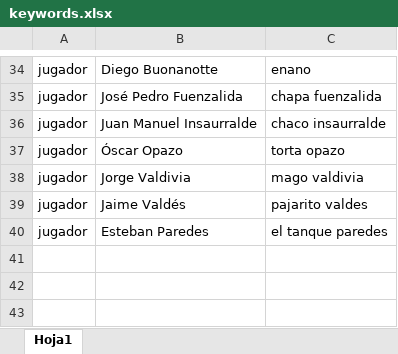
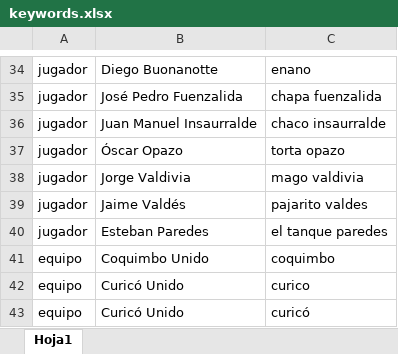
Before and after one commit to Edu163/databaseLoaderTBD, an Excel workbook: src/main/resources/keywords.xlsx, sheet Hoja1, drawn as a sheet; only a part is shown, gaps mark what is left out; values as stored, in another font and other column widths than the file's, no borders; the diff names each change by its address in the sheet, - before the commit and + after, or states it on an @@ line.

```diff
--- a/src/main/resources/keywords.xlsx (sheet Hoja1)
+++ b/src/main/resources/keywords.xlsx (sheet Hoja1)
+row 41: equipo | Coquimbo Unido | coquimbo
+row 42: equipo | Curicó Unido | curico
+row 43: equipo | Curicó Unido | curicó
```
Also changed, not shown: 1 other file.
